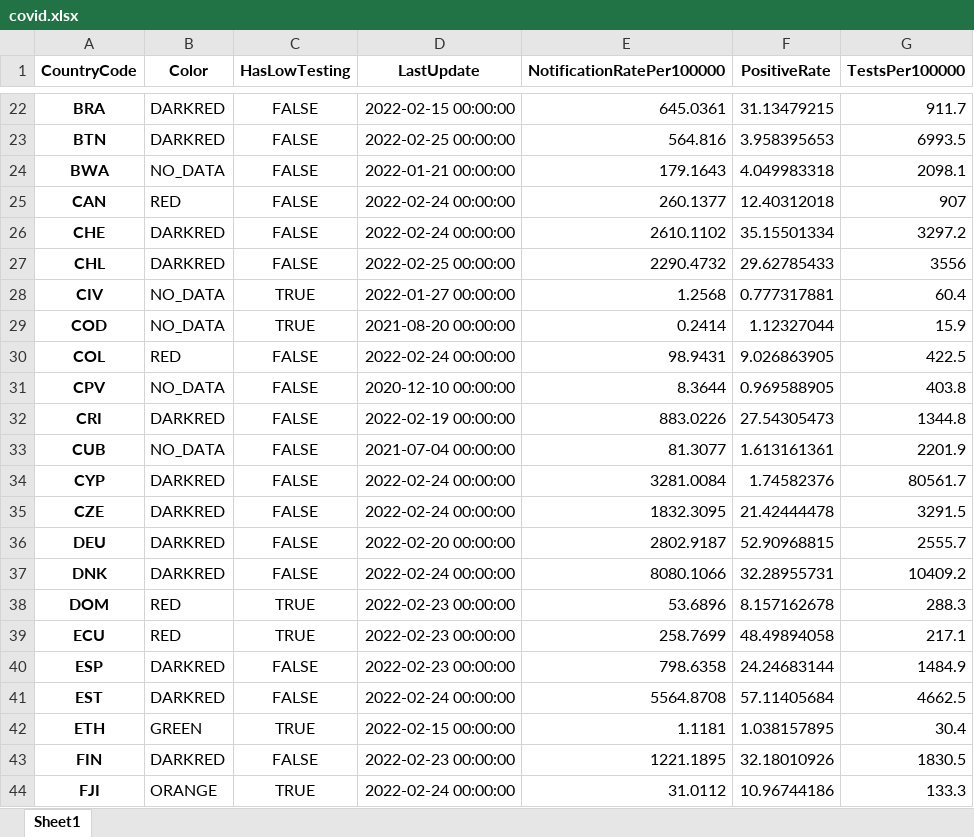
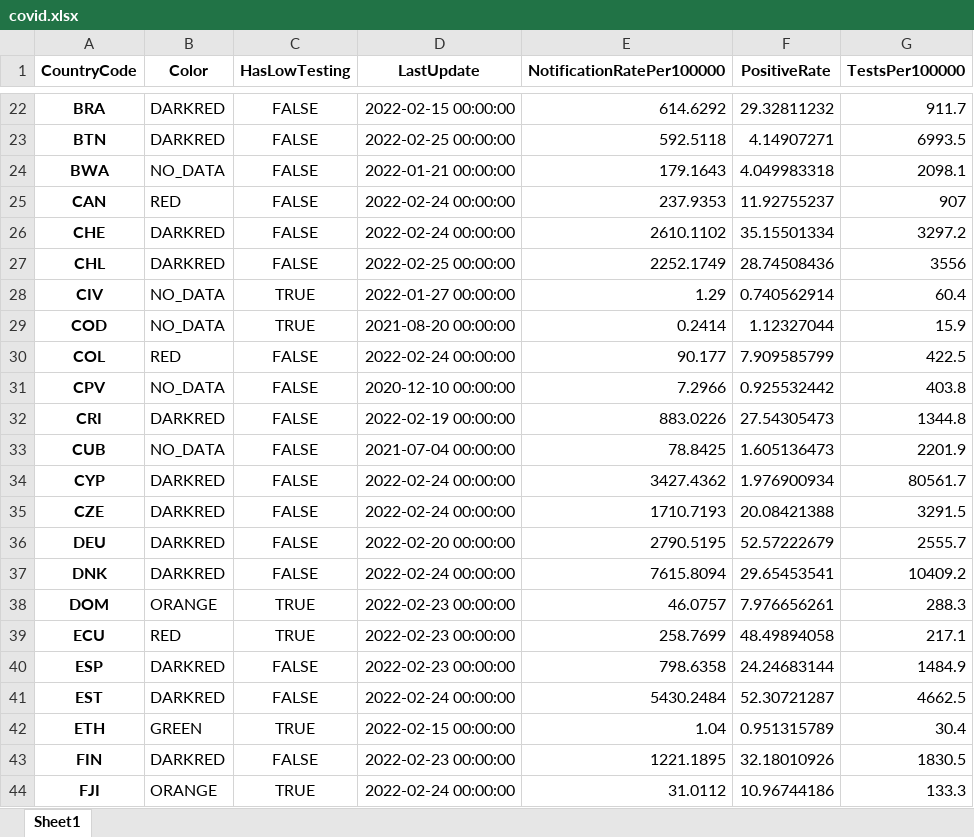
Before and after one commit to GuillaumeDerval/ecdc_covid_worldmap, an Excel workbook: covid.xlsx, sheet Sheet1, drawn as a sheet; only a part is shown, gaps mark what is left out; values as stored, in another font and other column widths than the file's, no borders; the diff covers the shown part only; the diff names each change by its address in the sheet, - before the commit and + after, or states it on an @@ line.

```diff
--- a/covid.xlsx (sheet Sheet1)
+++ b/covid.xlsx (sheet Sheet1)
-E22 (NotificationRatePer100000): 645.0361
+E22 (NotificationRatePer100000): 614.6292
-F22 (PositiveRate): 31.13479215
+F22 (PositiveRate): 29.32811232
-E23 (NotificationRatePer100000): 564.816
+E23 (NotificationRatePer100000): 592.5118
-F23 (PositiveRate): 3.958395653
+F23 (PositiveRate): 4.14907271
-E25 (NotificationRatePer100000): 260.1377
+E25 (NotificationRatePer100000): 237.9353
-F25 (PositiveRate): 12.40312018
+F25 (PositiveRate): 11.92755237
-E27 (NotificationRatePer100000): 2290.4732
+E27 (NotificationRatePer100000): 2252.1749
-F27 (PositiveRate): 29.62785433
+F27 (PositiveRate): 28.74508436
-E28 (NotificationRatePer100000): 1.2568
+E28 (NotificationRatePer100000): 1.29
-F28 (PositiveRate): 0.777317881
+F28 (PositiveRate): 0.740562914
-E30 (NotificationRatePer100000): 98.9431
+E30 (NotificationRatePer100000): 90.177
-F30 (PositiveRate): 9.026863905
+F30 (PositiveRate): 7.909585799
-E31 (NotificationRatePer100000): 8.3644
+E31 (NotificationRatePer100000): 7.2966
-F31 (PositiveRate): 0.969588905
+F31 (PositiveRate): 0.925532442
-E33 (NotificationRatePer100000): 81.3077
+E33 (NotificationRatePer100000): 78.8425
-F33 (PositiveRate): 1.613161361
+F33 (PositiveRate): 1.605136473
-E34 (NotificationRatePer100000): 3281.0084
+E34 (NotificationRatePer100000): 3427.4362
-F34 (PositiveRate): 1.74582376
+F34 (PositiveRate): 1.976900934
-E35 (NotificationRatePer100000): 1832.3095
+E35 (NotificationRatePer100000): 1710.7193
-F35 (PositiveRate): 21.42444478
+F35 (PositiveRate): 20.08421388
-E36 (NotificationRatePer100000): 2802.9187
+E36 (NotificationRatePer100000): 2790.5195
-F36 (PositiveRate): 52.90968815
+F36 (PositiveRate): 52.57222679
-E37 (NotificationRatePer100000): 8080.1066
+E37 (NotificationRatePer100000): 7615.8094
-F37 (PositiveRate): 32.28955731
+F37 (PositiveRate): 29.65453541
-B38 (Color): RED
+B38 (Color): ORANGE
-E38 (NotificationRatePer100000): 53.6896
+E38 (NotificationRatePer100000): 46.0757
-F38 (PositiveRate): 8.157162678
+F38 (PositiveRate): 7.976656261
-E41 (NotificationRatePer100000): 5564.8708
+E41 (NotificationRatePer100000): 5430.2484
-F41 (PositiveRate): 57.11405684
+F41 (PositiveRate): 52.30721287
-E42 (NotificationRatePer100000): 1.1181
+E42 (NotificationRatePer100000): 1.04
-F42 (PositiveRate): 1.038157895
+F42 (PositiveRate): 0.951315789
```
Also changed, not shown: 189 edited cells elsewhere in this sheet, 2 other files.
